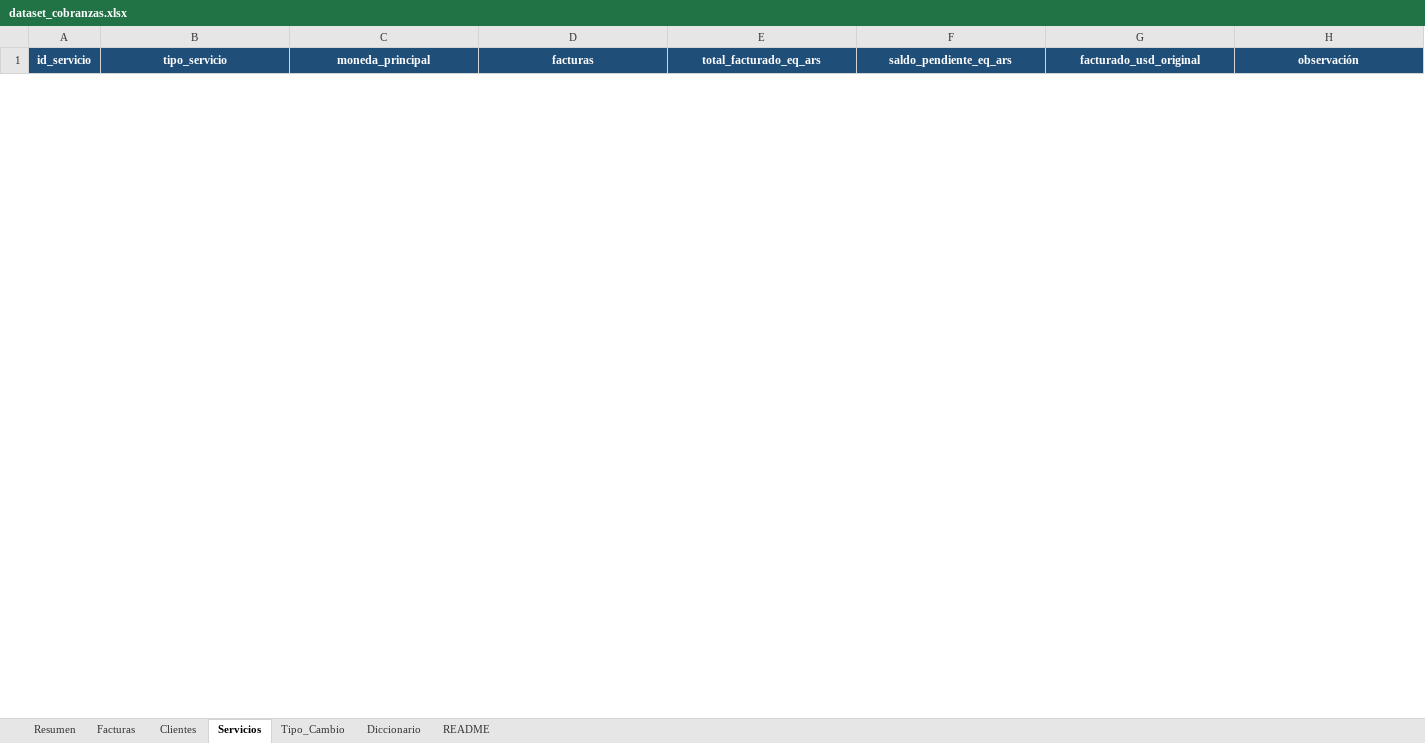
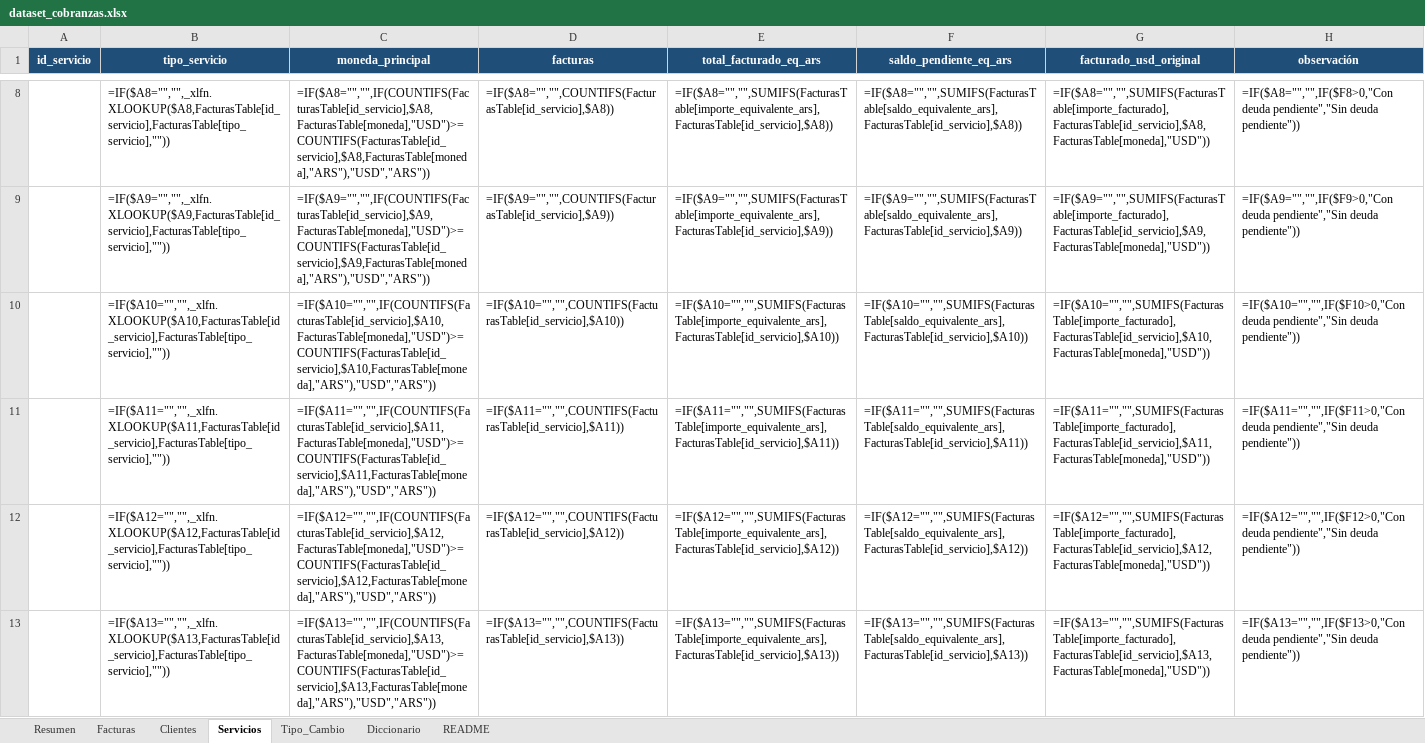
Before and after one commit to mnoero23/dashboard-cobranzas-streamlit, an Excel workbook: data/dataset_cobranzas.xlsx, sheet Servicios, drawn as a sheet; only a part is shown, gaps mark what is left out; values as stored, in another font and other column widths than the file's, no borders; formulas without a stored value are shown as written; the diff covers the shown part only; the diff names each change by its address in the sheet, - before the commit and + after, or states it on an @@ line.

```diff
--- a/data/dataset_cobranzas.xlsx (sheet Servicios)
+++ b/data/dataset_cobranzas.xlsx (sheet Servicios)
+row 8:  | =IF($A8="","",_xlfn.XLOOKUP($A8,FacturasTable[id_servicio],FacturasTable[tipo_servicio],"")) | =IF($A8="","",IF(COUNTIFS(FacturasTable[id_servicio],$A8,FacturasTable[moneda],"USD")>=COUNTIFS(FacturasTable[id_servicio],$A8,FacturasTable[moneda],"ARS"),"USD","ARS")) | =IF($A8="","",COUNTIFS(FacturasTable[id_servicio],$A8)) | =IF($A8="","",SUMIFS(FacturasTable[importe_equivalente_ars],FacturasTable[id_servicio],$A8)) | =IF($A8="","",SUMIFS(FacturasTable[saldo_equivalente_ars],FacturasTable[id_servicio],$A8)) | =IF($A8="","",SUMIFS(FacturasTable[importe_facturado],FacturasTable[id_servicio],$A8,FacturasTable[moneda],"USD")) | =IF($A8="","",IF($F8>0,"Con deuda pendiente","Sin deuda pendiente"))
+row 9:  | =IF($A9="","",_xlfn.XLOOKUP($A9,FacturasTable[id_servicio],FacturasTable[tipo_servicio],"")) | =IF($A9="","",IF(COUNTIFS(FacturasTable[id_servicio],$A9,FacturasTable[moneda],"USD")>=COUNTIFS(FacturasTable[id_servicio],$A9,FacturasTable[moneda],"ARS"),"USD","ARS")) | =IF($A9="","",COUNTIFS(FacturasTable[id_servicio],$A9)) | =IF($A9="","",SUMIFS(FacturasTable[importe_equivalente_ars],FacturasTable[id_servicio],$A9)) | =IF($A9="","",SUMIFS(FacturasTable[saldo_equivalente_ars],FacturasTable[id_servicio],$A9)) | =IF($A9="","",SUMIFS(FacturasTable[importe_facturado],FacturasTable[id_servicio],$A9,FacturasTable[moneda],"USD")) | =IF($A9="","",IF($F9>0,"Con deuda pendiente","Sin deuda pendiente"))
+row 10:  | =IF($A10="","",_xlfn.XLOOKUP($A10,FacturasTable[id_servicio],FacturasTable[tipo_servicio],"")) | =IF($A10="","",IF(COUNTIFS(FacturasTable[id_servicio],$A10,FacturasTable[moneda],"USD")>=COUNTIFS(FacturasTable[id_servicio],$A10,FacturasTable[moneda],"ARS"),"USD","ARS")) | =IF($A10="","",COUNTIFS(FacturasTable[id_servicio],$A10)) | =IF($A10="","",SUMIFS(FacturasTable[importe_equivalente_ars],FacturasTable[id_servicio],$A10)) | =IF($A10="","",SUMIFS(FacturasTable[saldo_equivalente_ars],FacturasTable[id_servicio],$A10)) | =IF($A10="","",SUMIFS(FacturasTable[importe_facturado],FacturasTable[id_servicio],$A10,FacturasTable[moneda],"USD")) | =IF($A10="","",IF($F10>0,"Con deuda pendiente","Sin deuda pendiente"))
+row 11:  | =IF($A11="","",_xlfn.XLOOKUP($A11,FacturasTable[id_servicio],FacturasTable[tipo_servicio],"")) | =IF($A11="","",IF(COUNTIFS(FacturasTable[id_servicio],$A11,FacturasTable[moneda],"USD")>=COUNTIFS(FacturasTable[id_servicio],$A11,FacturasTable[moneda],"ARS"),"USD","ARS")) | =IF($A11="","",COUNTIFS(FacturasTable[id_servicio],$A11)) | =IF($A11="","",SUMIFS(FacturasTable[importe_equivalente_ars],FacturasTable[id_servicio],$A11)) | =IF($A11="","",SUMIFS(FacturasTable[saldo_equivalente_ars],FacturasTable[id_servicio],$A11)) | =IF($A11="","",SUMIFS(FacturasTable[importe_facturado],FacturasTable[id_servicio],$A11,FacturasTable[moneda],"USD")) | =IF($A11="","",IF($F11>0,"Con deuda pendiente","Sin deuda pendiente"))
+row 12:  | =IF($A12="","",_xlfn.XLOOKUP($A12,FacturasTable[id_servicio],FacturasTable[tipo_servicio],"")) | =IF($A12="","",IF(COUNTIFS(FacturasTable[id_servicio],$A12,FacturasTable[moneda],"USD")>=COUNTIFS(FacturasTable[id_servicio],$A12,FacturasTable[moneda],"ARS"),"USD","ARS")) | =IF($A12="","",COUNTIFS(FacturasTable[id_servicio],$A12)) | =IF($A12="","",SUMIFS(FacturasTable[importe_equivalente_ars],FacturasTable[id_servicio],$A12)) | =IF($A12="","",SUMIFS(FacturasTable[saldo_equivalente_ars],FacturasTable[id_servicio],$A12)) | =IF($A12="","",SUMIFS(FacturasTable[importe_facturado],FacturasTable[id_servicio],$A12,FacturasTable[moneda],"USD")) | =IF($A12="","",IF($F12>0,"Con deuda pendiente","Sin deuda pendiente"))
+row 13:  | =IF($A13="","",_xlfn.XLOOKUP($A13,FacturasTable[id_servicio],FacturasTable[tipo_servicio],"")) | =IF($A13="","",IF(COUNTIFS(FacturasTable[id_servicio],$A13,FacturasTable[moneda],"USD")>=COUNTIFS(FacturasTable[id_servicio],$A13,FacturasTable[moneda],"ARS"),"USD","ARS")) | =IF($A13="","",COUNTIFS(FacturasTable[id_servicio],$A13)) | =IF($A13="","",SUMIFS(FacturasTable[importe_equivalente_ars],FacturasTable[id_servicio],$A13)) | =IF($A13="","",SUMIFS(FacturasTable[saldo_equivalente_ars],FacturasTable[id_servicio],$A13)) | =IF($A13="","",SUMIFS(FacturasTable[importe_facturado],FacturasTable[id_servicio],$A13,FacturasTable[moneda],"USD")) | =IF($A13="","",IF($F13>0,"Con deuda pendiente","Sin deuda pendiente"))
```
Also changed, not shown: 11 added rows and 5 removed rows elsewhere in this sheet, sheet Facturas, sheet Clientes, sheet Resumen, charts or pictures, 5 other files.
